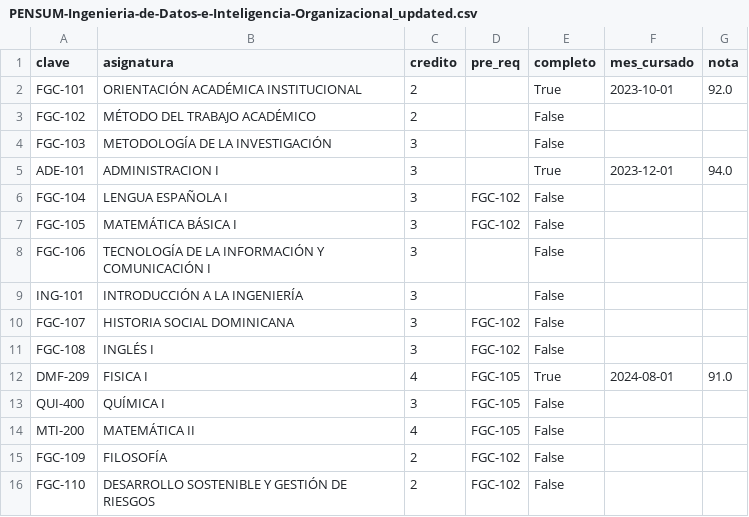
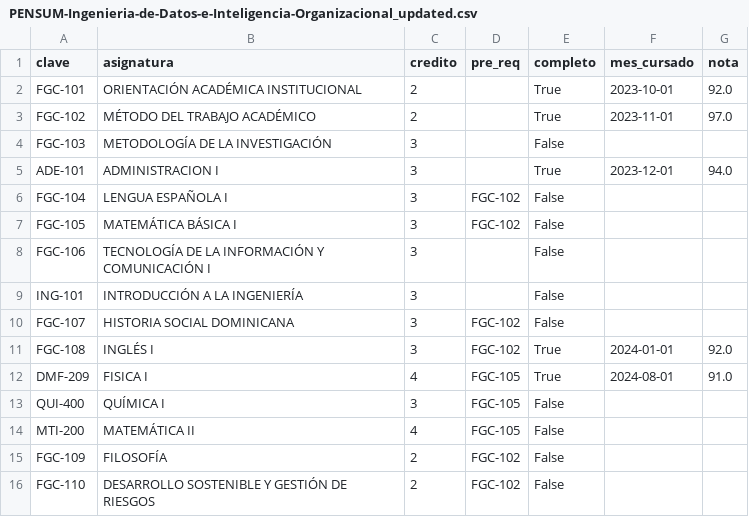
Before and after one commit to Isinstance2/pensum-handler, a CSV file: data/PENSUM-Ingenieria-de-Datos-e-Inteligencia-Organizacional_updated.csv, drawn as a sheet; only a part is shown.

```diff
--- a/data/PENSUM-Ingenieria-de-Datos-e-Inteligencia-Organizacional_updated.csv
+++ b/data/PENSUM-Ingenieria-de-Datos-e-Inteligencia-Organizacional_updated.csv
@@ -2,3 +2,3 @@ clave,asignatura,credito,pre_req,completo,mes_cursado,nota
 FGC-101,ORIENTACIÓN ACADÉMICA INSTITUCIONAL,2,,True,2023-10-01,92.0
-FGC-102,MÉTODO DEL TRABAJO ACADÉMICO,2,,False,,
+FGC-102,MÉTODO DEL TRABAJO ACADÉMICO,2,,True,2023-11-01,97.0
 FGC-103,METODOLOGÍA DE LA INVESTIGACIÓN,3,,False,,
@@ -10,3 +10,3 @@ ING-101,INTRODUCCIÓN A LA INGENIERÍA,3,,False,,
 FGC-107,HISTORIA SOCIAL DOMINICANA,3,FGC-102,False,,
-FGC-108,INGLÉS I,3,FGC-102,False,,
+FGC-108,INGLÉS I,3,FGC-102,True,2024-01-01,92.0
 DMF-209,FISICA I,4,FGC-105,True,2024-08-01,91.0
```
Also changed, not shown: 7 other files.
